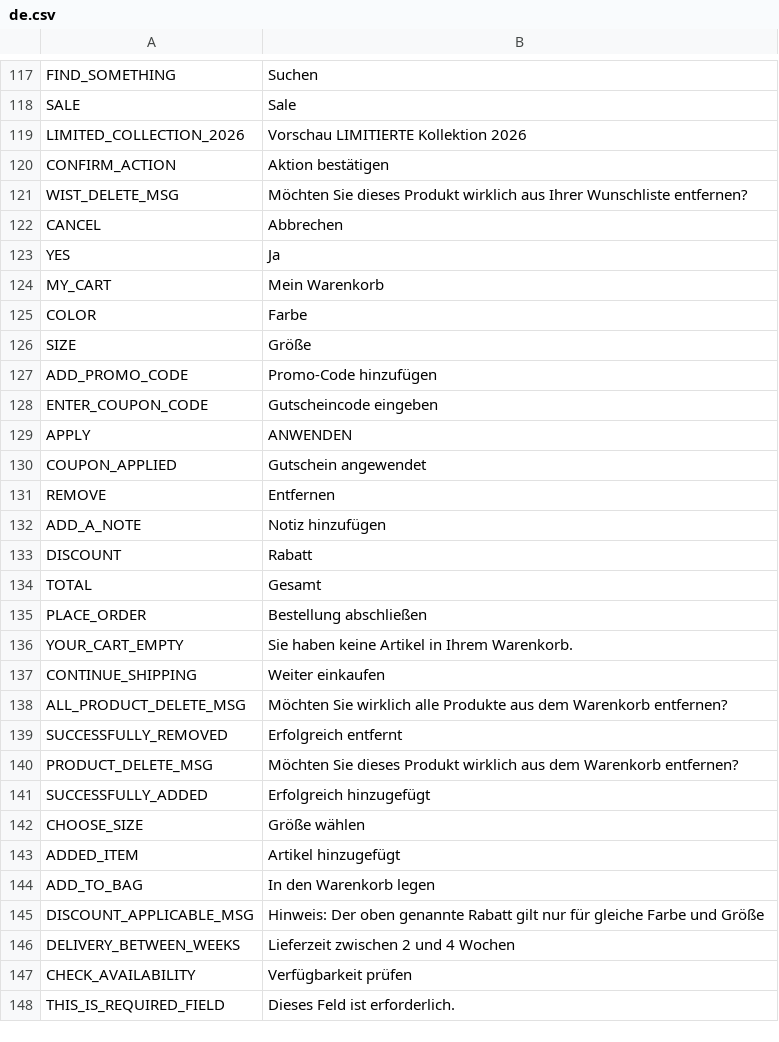
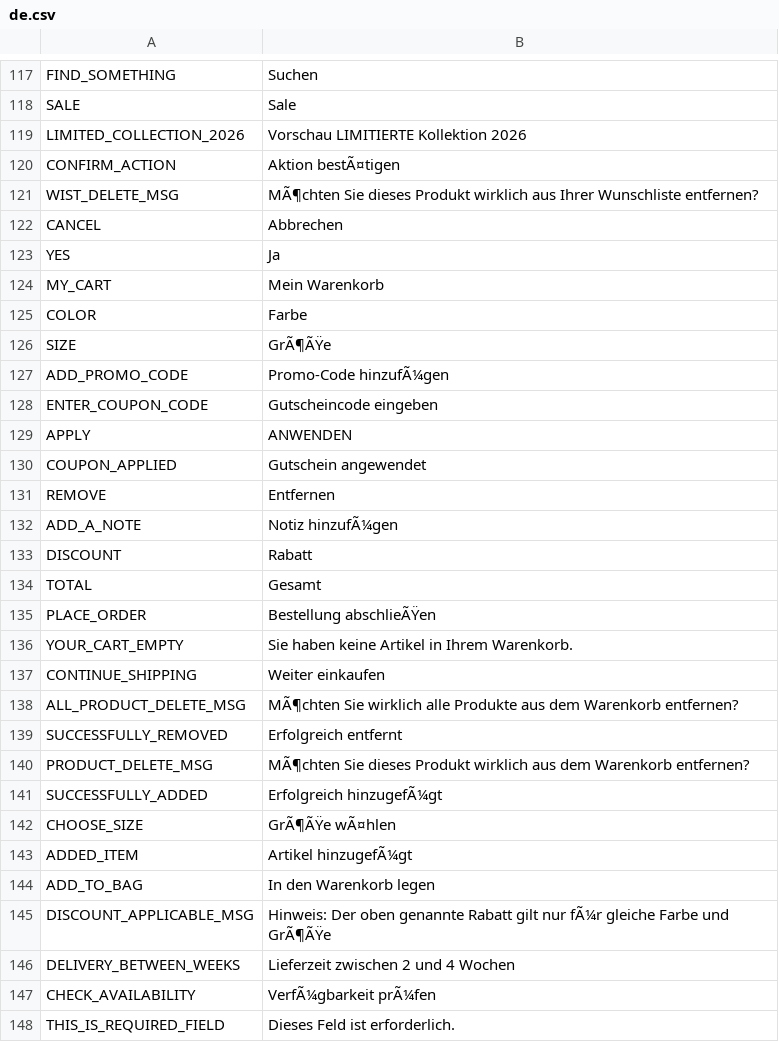
Before and after one commit to avijit-developer/languages, a CSV file: locales/de.csv, drawn as a sheet; only a part is shown, gaps mark what is left out; the diff covers the shown part only.

```diff
--- a/locales/de.csv
+++ b/locales/de.csv
@@ -119,4 +119,4 @@ SALE,Sale
 LIMITED_COLLECTION_2026,Vorschau LIMITIERTE Kollektion 2026
-CONFIRM_ACTION,Aktion bestätigen
-WIST_DELETE_MSG,Möchten Sie dieses Produkt wirklich aus Ihrer Wunschliste entfernen?
+CONFIRM_ACTION,Aktion bestÃ¤tigen
+WIST_DELETE_MSG,MÃ¶chten Sie dieses Produkt wirklich aus Ihrer Wunschliste entfernen?
 CANCEL,Abbrechen
@@ -125,4 +125,4 @@ MY_CART,Mein Warenkorb
 COLOR,Farbe
-SIZE,Größe
-ADD_PROMO_CODE,Promo-Code hinzufügen
+SIZE,GrÃ¶ÃŸe
+ADD_PROMO_CODE,Promo-Code hinzufÃ¼gen
 ENTER_COUPON_CODE,Gutscheincode eingeben
@@ -131,18 +131,18 @@ COUPON_APPLIED,Gutschein angewendet
 REMOVE,Entfernen
-ADD_A_NOTE,Notiz hinzufügen
+ADD_A_NOTE,Notiz hinzufÃ¼gen
 DISCOUNT,Rabatt
 TOTAL,Gesamt
-PLACE_ORDER,Bestellung abschließen
+PLACE_ORDER,Bestellung abschlieÃŸen
 YOUR_CART_EMPTY,Sie haben keine Artikel in Ihrem Warenkorb.
 CONTINUE_SHIPPING,Weiter einkaufen
-ALL_PRODUCT_DELETE_MSG,Möchten Sie wirklich alle Produkte aus dem Warenkorb entfernen?
+ALL_PRODUCT_DELETE_MSG,MÃ¶chten Sie wirklich alle Produkte aus dem Warenkorb entfernen?
 SUCCESSFULLY_REMOVED,Erfolgreich entfernt
-PRODUCT_DELETE_MSG,Möchten Sie dieses Produkt wirklich aus dem Warenkorb entfernen?
-SUCCESSFULLY_ADDED,Erfolgreich hinzugefügt
-CHOOSE_SIZE,Größe wählen
-ADDED_ITEM,Artikel hinzugefügt
+PRODUCT_DELETE_MSG,MÃ¶chten Sie dieses Produkt wirklich aus dem Warenkorb entfernen?
+SUCCESSFULLY_ADDED,Erfolgreich hinzugefÃ¼gt
+CHOOSE_SIZE,GrÃ¶ÃŸe wÃ¤hlen
+ADDED_ITEM,Artikel hinzugefÃ¼gt
 ADD_TO_BAG,In den Warenkorb legen
-DISCOUNT_APPLICABLE_MSG,Hinweis: Der oben genannte Rabatt gilt nur für gleiche Farbe und Größe
+DISCOUNT_APPLICABLE_MSG,Hinweis: Der oben genannte Rabatt gilt nur fÃ¼r gleiche Farbe und GrÃ¶ÃŸe
 DELIVERY_BETWEEN_WEEKS,Lieferzeit zwischen 2 und 4 Wochen
-CHECK_AVAILABILITY,Verfügbarkeit prüfen
+CHECK_AVAILABILITY,VerfÃ¼gbarkeit prÃ¼fen
 THIS_IS_REQUIRED_FIELD,Dieses Feld ist erforderlich.
```
Also changed, not shown: 1 added row and 45 edited cells elsewhere in this file, locales/en.csv, locales/es.csv, 2 other files.
